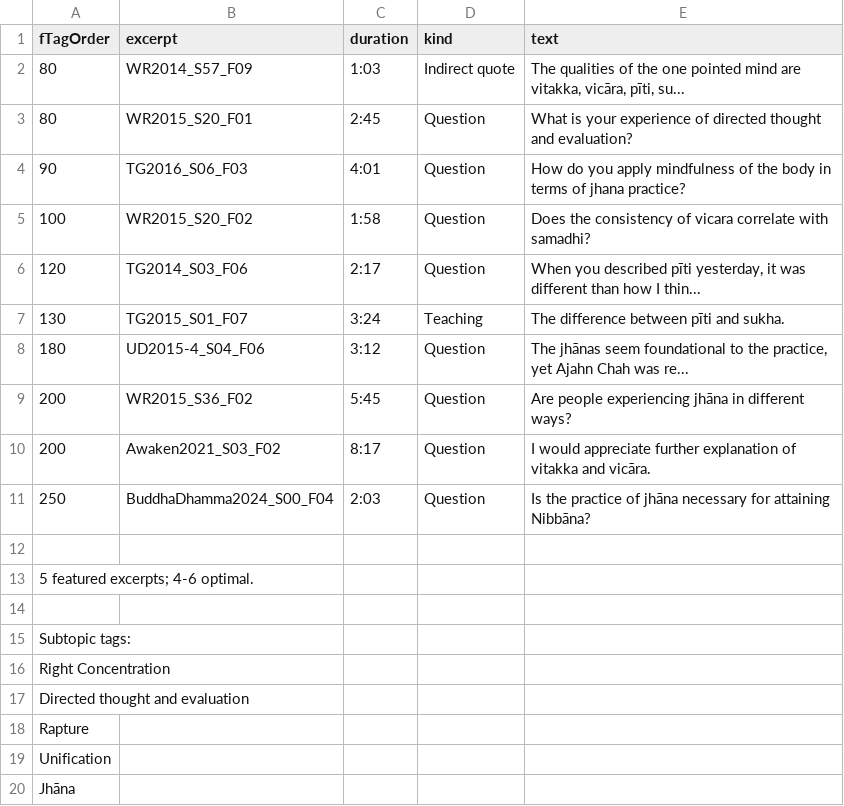
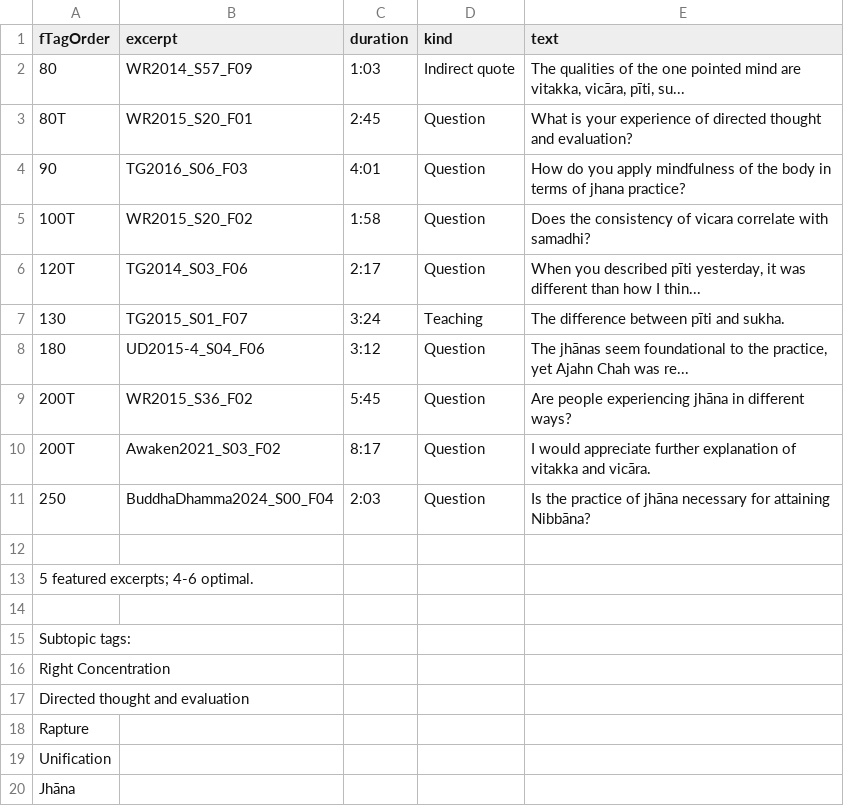
Before and after one commit to Kaccana-Bhikkhu/qs-archive, a TSV file: documentation/reviewedFTags/subtopics/Right Concentration.tsv, drawn as a sheet.

```diff
--- a/documentation/reviewedFTags/subtopics/Right Concentration.tsv
+++ b/documentation/reviewedFTags/subtopics/Right Concentration.tsv
@@ -2,10 +2,10 @@ fTagOrder	excerpt	duration	kind	text
 80	WR2014_S57_F09	1:03	Indirect quote	The qualities of the one pointed mind are vitakka, vicāra, pīti, su...
-80	WR2015_S20_F01	2:45	Question	What is your experience of directed thought and evaluation?
+80T	WR2015_S20_F01	2:45	Question	What is your experience of directed thought and evaluation?
 90	TG2016_S06_F03	4:01	Question	How do you apply mindfulness of the body in terms of jhana practice?
-100	WR2015_S20_F02	1:58	Question	Does the consistency of vicara correlate with samadhi?
-120	TG2014_S03_F06	2:17	Question	When you described pīti yesterday, it was different than how I thin...
+100T	WR2015_S20_F02	1:58	Question	Does the consistency of vicara correlate with samadhi?
+120T	TG2014_S03_F06	2:17	Question	When you described pīti yesterday, it was different than how I thin...
 130	TG2015_S01_F07	3:24	Teaching	The difference between pīti and sukha.
 180	UD2015-4_S04_F06	3:12	Question	The jhānas seem foundational to the practice, yet Ajahn Chah was re...
-200	WR2015_S36_F02	5:45	Question	Are people experiencing jhāna in different ways?
-200	Awaken2021_S03_F02	8:17	Question	I would appreciate further explanation of vitakka and vicāra.
+200T	WR2015_S36_F02	5:45	Question	Are people experiencing jhāna in different ways?
+200T	Awaken2021_S03_F02	8:17	Question	I would appreciate further explanation of vitakka and vicāra.
 250	BuddhaDhamma2024_S00_F04	2:03	Question	Is the practice of jhāna necessary for attaining Nibbāna?
```
Also changed, not shown: documentation/reviewedFTags/subtopics/Ajahn Chah.tsv, documentation/reviewedFTags/subtopics/Dhamma.tsv, 9 other files.
